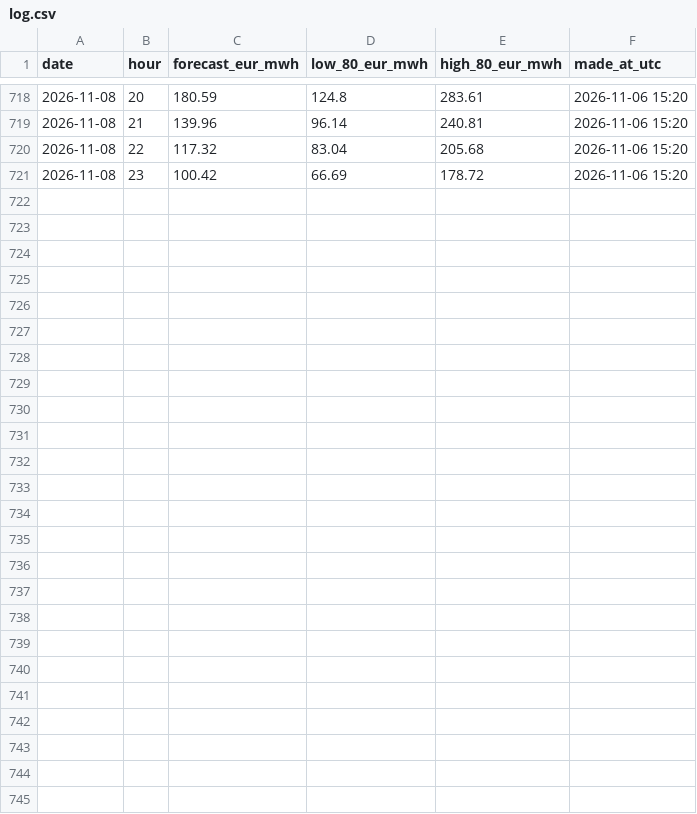
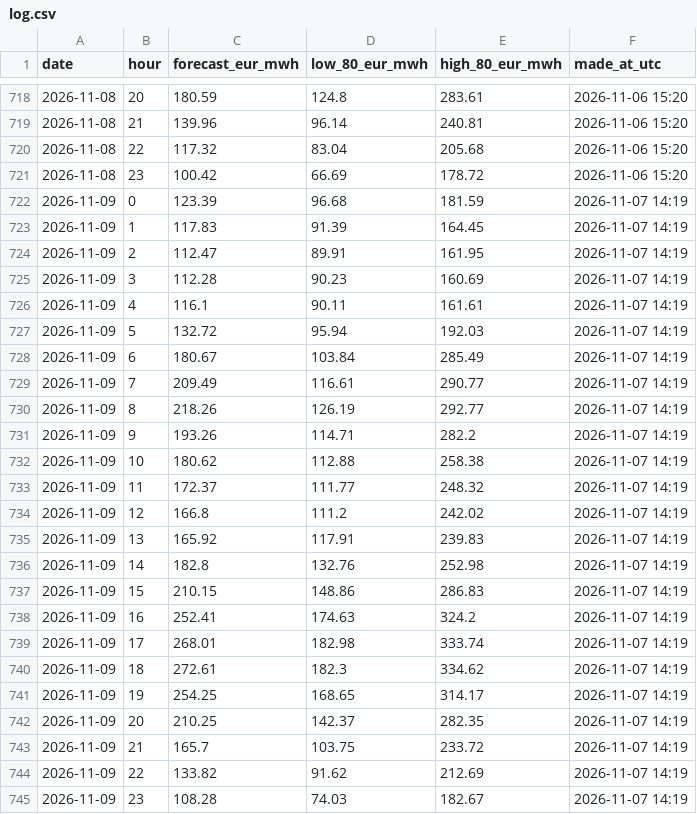
Before and after one commit to rose-ember-forge/Forecasting-Electricity-Prices-in-Stockholm, a CSV file: forecasts/log.csv, drawn as a sheet; only a part is shown, gaps mark what is left out.

```diff
--- a/forecasts/log.csv
+++ b/forecasts/log.csv
@@ -721 +721,25 @@ date,hour,forecast_eur_mwh,low_80_eur_mwh,high_80_eur_mwh,made_at_utc
 2026-11-08,23,100.42,66.69,178.72,2026-11-06 15:20
+2026-11-09,0,123.39,96.68,181.59,2026-11-07 14:19
+2026-11-09,1,117.83,91.39,164.45,2026-11-07 14:19
+2026-11-09,2,112.47,89.91,161.95,2026-11-07 14:19
+2026-11-09,3,112.28,90.23,160.69,2026-11-07 14:19
+2026-11-09,4,116.1,90.11,161.61,2026-11-07 14:19
+2026-11-09,5,132.72,95.94,192.03,2026-11-07 14:19
+2026-11-09,6,180.67,103.84,285.49,2026-11-07 14:19
+2026-11-09,7,209.49,116.61,290.77,2026-11-07 14:19
+2026-11-09,8,218.26,126.19,292.77,2026-11-07 14:19
+2026-11-09,9,193.26,114.71,282.2,2026-11-07 14:19
+2026-11-09,10,180.62,112.88,258.38,2026-11-07 14:19
+2026-11-09,11,172.37,111.77,248.32,2026-11-07 14:19
+2026-11-09,12,166.8,111.2,242.02,2026-11-07 14:19
+2026-11-09,13,165.92,117.91,239.83,2026-11-07 14:19
+2026-11-09,14,182.8,132.76,252.98,2026-11-07 14:19
+2026-11-09,15,210.15,148.86,286.83,2026-11-07 14:19
+2026-11-09,16,252.41,174.63,324.2,2026-11-07 14:19
+2026-11-09,17,268.01,182.98,333.74,2026-11-07 14:19
+2026-11-09,18,272.61,182.3,334.62,2026-11-07 14:19
+2026-11-09,19,254.25,168.65,314.17,2026-11-07 14:19
+2026-11-09,20,210.25,142.37,282.35,2026-11-07 14:19
+2026-11-09,21,165.7,103.75,233.72,2026-11-07 14:19
+2026-11-09,22,133.82,91.62,212.69,2026-11-07 14:19
+2026-11-09,23,108.28,74.03,182.67,2026-11-07 14:19
```
Also changed, not shown: forecasts/latest.csv, forecasts/live_scores.csv.
